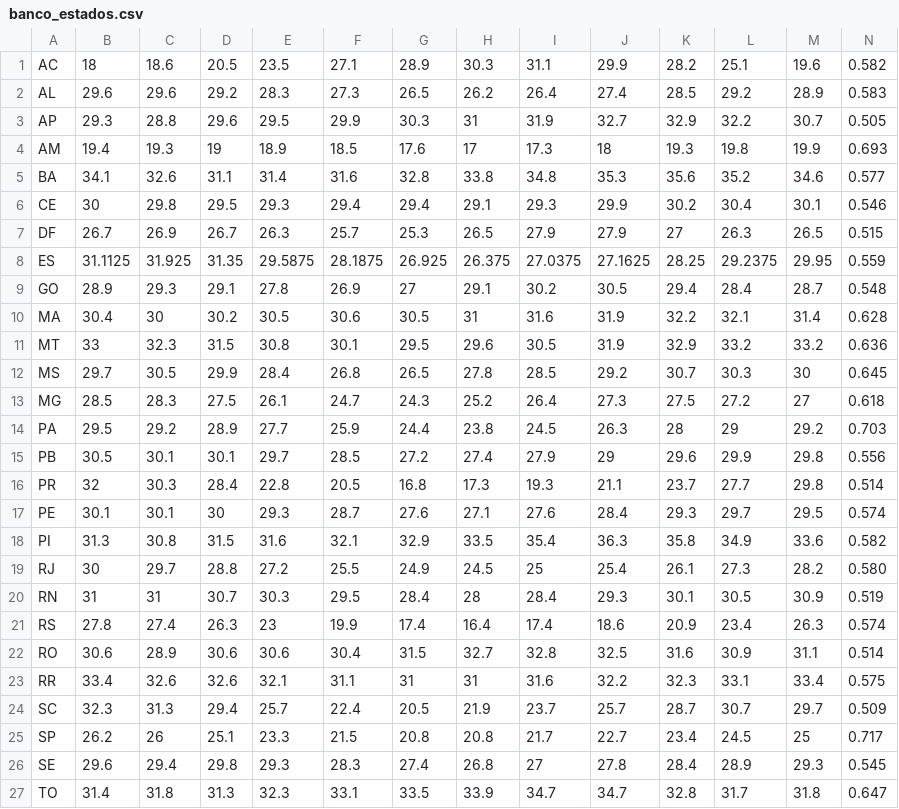
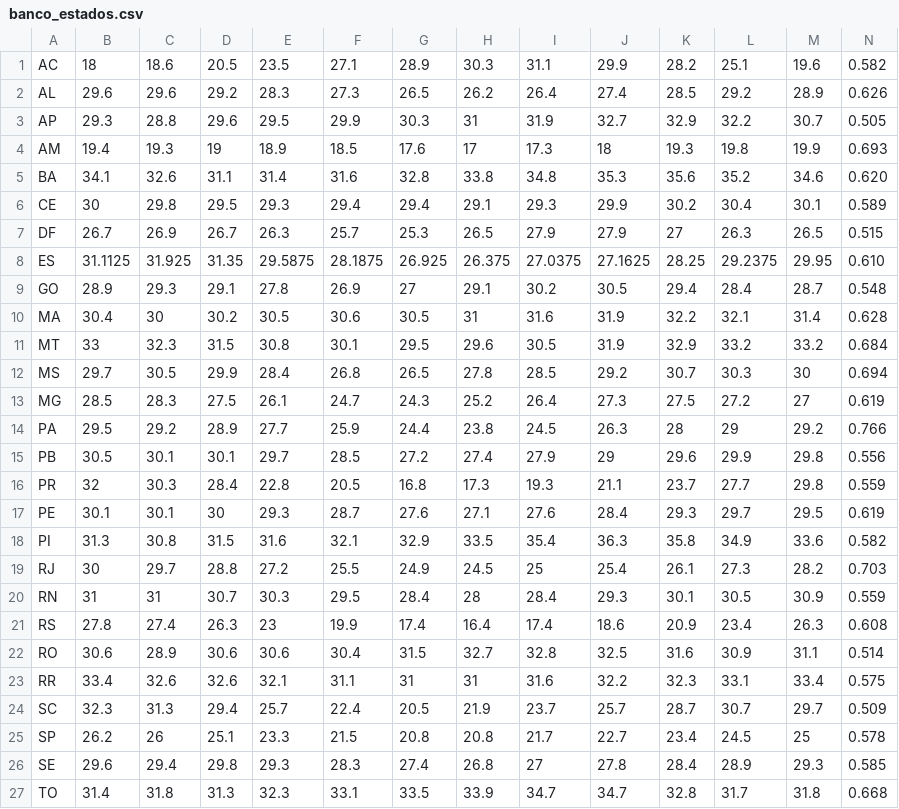
Before and after one commit to SolaresUfes/Solares-On, a CSV file: app/src/main/res/raw/banco_estados.csv, drawn as a sheet.

Commit message:
Atualização tarifas de energia
Alteração das tarifas de energia para as médias de 12/08/2021

```diff
--- a/app/src/main/res/raw/banco_estados.csv
+++ b/app/src/main/res/raw/banco_estados.csv
@@ -1,22 +1,22 @@
 AC,18,18.6,20.5,23.5,27.1,28.9,30.3,31.1,29.9,28.2,25.1,19.6,0.582
-AL,29.6,29.6,29.2,28.3,27.3,26.5,26.2,26.4,27.4,28.5,29.2,28.9,0.583
+AL,29.6,29.6,29.2,28.3,27.3,26.5,26.2,26.4,27.4,28.5,29.2,28.9,0.626
 AP,29.3,28.8,29.6,29.5,29.9,30.3,31,31.9,32.7,32.9,32.2,30.7,0.505
 AM,19.4,19.3,19,18.9,18.5,17.6,17,17.3,18,19.3,19.8,19.9,0.693
-BA,34.1,32.6,31.1,31.4,31.6,32.8,33.8,34.8,35.3,35.6,35.2,34.6,0.577
-CE,30,29.8,29.5,29.3,29.4,29.4,29.1,29.3,29.9,30.2,30.4,30.1,0.546
+BA,34.1,32.6,31.1,31.4,31.6,32.8,33.8,34.8,35.3,35.6,35.2,34.6,0.620
+CE,30,29.8,29.5,29.3,29.4,29.4,29.1,29.3,29.9,30.2,30.4,30.1,0.589
 DF,26.7,26.9,26.7,26.3,25.7,25.3,26.5,27.9,27.9,27,26.3,26.5,0.515
-ES,31.1125,31.925,31.35,29.5875,28.1875,26.925,26.375,27.0375,27.1625,28.25,29.2375,29.95,0.559
+ES,31.1125,31.925,31.35,29.5875,28.1875,26.925,26.375,27.0375,27.1625,28.25,29.2375,29.95,0.610
 GO,28.9,29.3,29.1,27.8,26.9,27,29.1,30.2,30.5,29.4,28.4,28.7,0.548
 MA,30.4,30,30.2,30.5,30.6,30.5,31,31.6,31.9,32.2,32.1,31.4,0.628
-MT,33,32.3,31.5,30.8,30.1,29.5,29.6,30.5,31.9,32.9,33.2,33.2,0.636
-MS,29.7,30.5,29.9,28.4,26.8,26.5,27.8,28.5,29.2,30.7,30.3,30,0.645
-MG,28.5,28.3,27.5,26.1,24.7,24.3,25.2,26.4,27.3,27.5,27.2,27,0.618
-PA,29.5,29.2,28.9,27.7,25.9,24.4,23.8,24.5,26.3,28,29,29.2,0.703
+MT,33,32.3,31.5,30.8,30.1,29.5,29.6,30.5,31.9,32.9,33.2,33.2,0.684
+MS,29.7,30.5,29.9,28.4,26.8,26.5,27.8,28.5,29.2,30.7,30.3,30,0.694
+MG,28.5,28.3,27.5,26.1,24.7,24.3,25.2,26.4,27.3,27.5,27.2,27,0.619
+PA,29.5,29.2,28.9,27.7,25.9,24.4,23.8,24.5,26.3,28,29,29.2,0.766
 PB,30.5,30.1,30.1,29.7,28.5,27.2,27.4,27.9,29,29.6,29.9,29.8,0.556
-PR,32,30.3,28.4,22.8,20.5,16.8,17.3,19.3,21.1,23.7,27.7,29.8,0.514
-PE,30.1,30.1,30,29.3,28.7,27.6,27.1,27.6,28.4,29.3,29.7,29.5,0.574
+PR,32,30.3,28.4,22.8,20.5,16.8,17.3,19.3,21.1,23.7,27.7,29.8,0.559
+PE,30.1,30.1,30,29.3,28.7,27.6,27.1,27.6,28.4,29.3,29.7,29.5,0.619
 PI,31.3,30.8,31.5,31.6,32.1,32.9,33.5,35.4,36.3,35.8,34.9,33.6,0.582
-RJ,30,29.7,28.8,27.2,25.5,24.9,24.5,25,25.4,26.1,27.3,28.2,0.580
-RN,31,31,30.7,30.3,29.5,28.4,28,28.4,29.3,30.1,30.5,30.9,0.519
-RS,27.8,27.4,26.3,23,19.9,17.4,16.4,17.4,18.6,20.9,23.4,26.3,0.574
+RJ,30,29.7,28.8,27.2,25.5,24.9,24.5,25,25.4,26.1,27.3,28.2,0.703
+RN,31,31,30.7,30.3,29.5,28.4,28,28.4,29.3,30.1,30.5,30.9,0.559
+RS,27.8,27.4,26.3,23,19.9,17.4,16.4,17.4,18.6,20.9,23.4,26.3,0.608
 RO,30.6,28.9,30.6,30.6,30.4,31.5,32.7,32.8,32.5,31.6,30.9,31.1,0.514
@@ -24,4 +24,4 @@ RR,33.4,32.6,32.6,32.1,31.1,31,31,31.6,32.2,32.3,33.1,33.4,0.575
 SC,32.3,31.3,29.4,25.7,22.4,20.5,21.9,23.7,25.7,28.7,30.7,29.7,0.509
-SP,26.2,26,25.1,23.3,21.5,20.8,20.8,21.7,22.7,23.4,24.5,25,0.717
-SE,29.6,29.4,29.8,29.3,28.3,27.4,26.8,27,27.8,28.4,28.9,29.3,0.545
-TO,31.4,31.8,31.3,32.3,33.1,33.5,33.9,34.7,34.7,32.8,31.7,31.8,0.647
+SP,26.2,26,25.1,23.3,21.5,20.8,20.8,21.7,22.7,23.4,24.5,25,0.578
+SE,29.6,29.4,29.8,29.3,28.3,27.4,26.8,27,27.8,28.4,28.9,29.3,0.585
+TO,31.4,31.8,31.3,32.3,33.1,33.5,33.9,34.7,34.7,32.8,31.7,31.8,0.668
```
